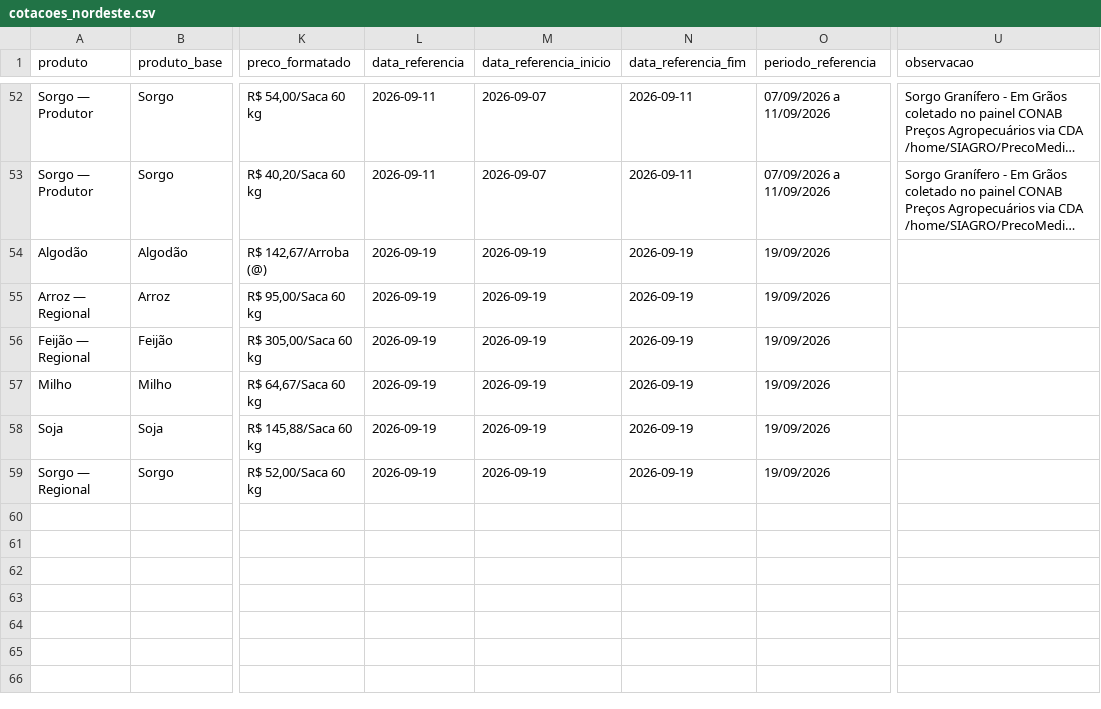
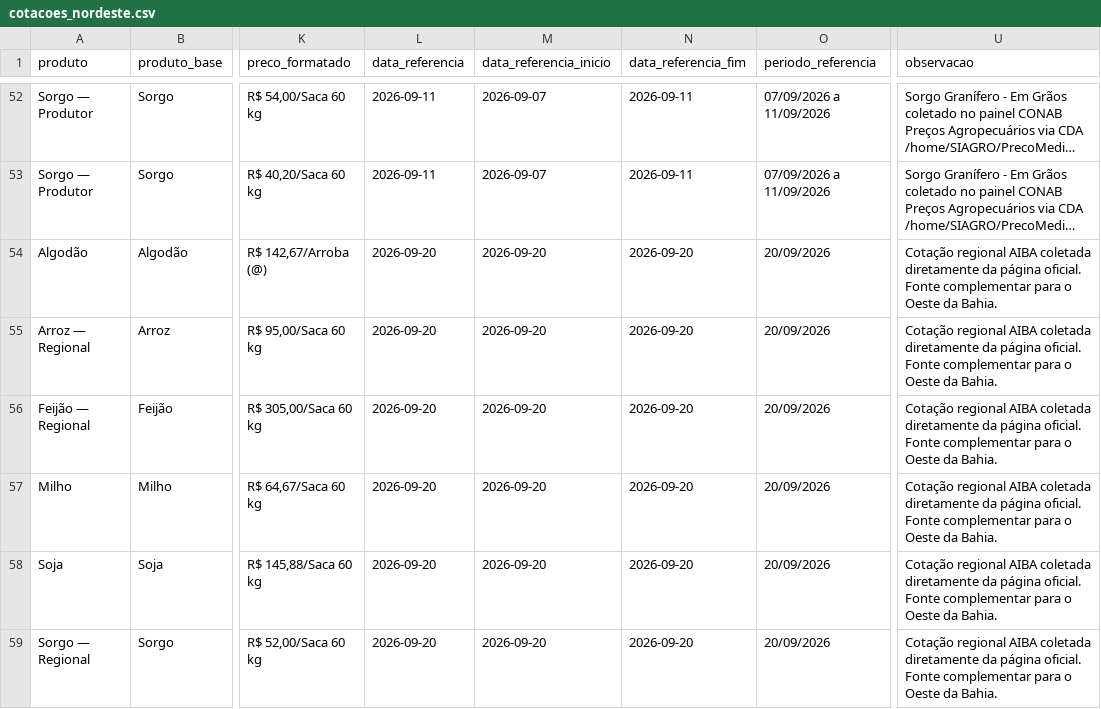
Before and after one commit to idocandido-dotcom/cotacoes, a CSV file: cotacoes/public/cotacoes_nordeste.csv, drawn as a sheet; only a part is shown, gaps mark what is left out; long unchanged cells end in …; the diff names each change by its address in the sheet, - before the commit and + after, or states it on an @@ line.

```diff
--- a/cotacoes/public/cotacoes_nordeste.csv
+++ b/cotacoes/public/cotacoes_nordeste.csv
-L54:L59 (data_referencia): 2026-09-19
+L54:L59 (data_referencia): 2026-09-20
-M54:M59 (data_referencia_inicio): 2026-09-19
+M54:M59 (data_referencia_inicio): 2026-09-20
-N54:N59 (data_referencia_fim): 2026-09-19
+N54:N59 (data_referencia_fim): 2026-09-20
-O54:O59 (periodo_referencia): 19/09/2026
+O54:O59 (periodo_referencia): 20/09/2026
-U54:U59 (observacao): (empty)
+U54:U59 (observacao): Cotação regional AIBA coletada diretamente da página oficial. Fonte complementar para o Oeste da Bahia.
```
Also changed, not shown: 5 other files.
